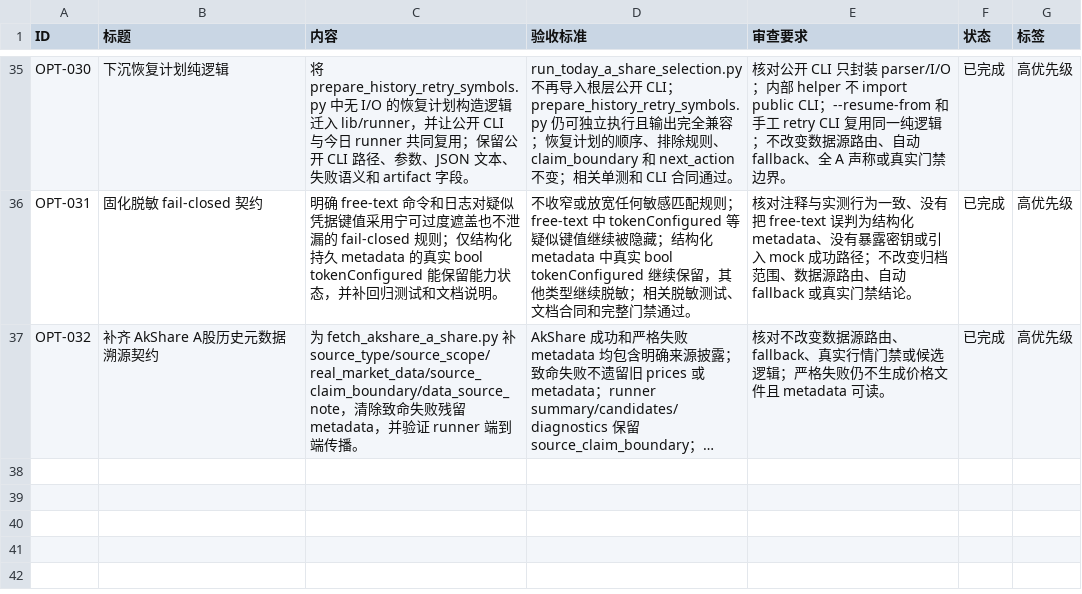
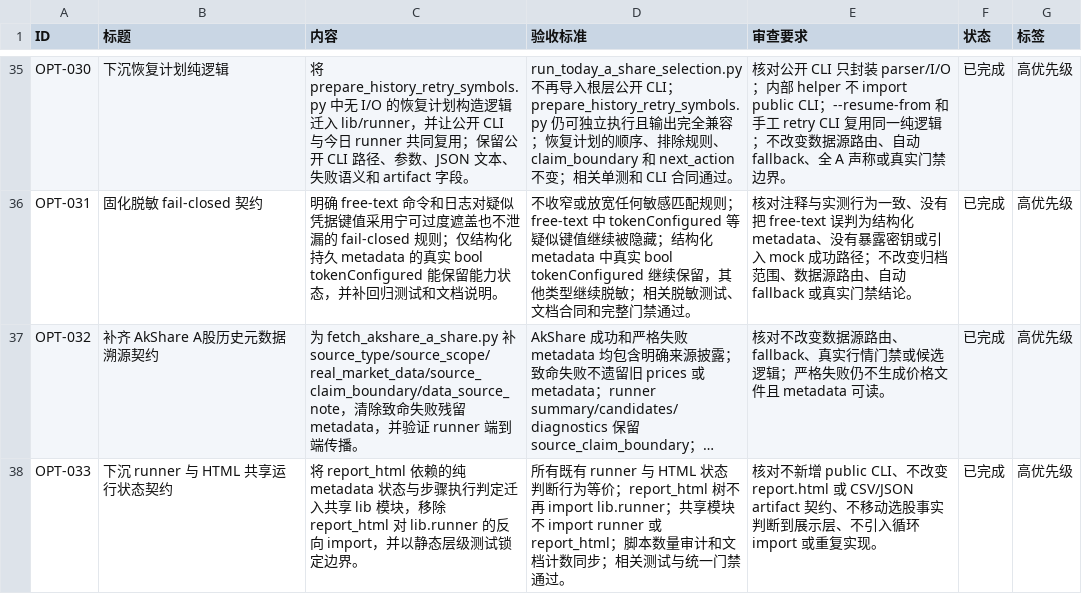
Before and after one commit to MisonL/a-share-selection-strategy-skill, a CSV file: tasks.csv, drawn as a sheet; only a part is shown, gaps mark what is left out; long unchanged cells end in …; the diff names each change by its address in the sheet, - before the commit and + after, or states it on an @@ line.

Commit message:
refactor: share runner report state contracts

```diff
--- a/tasks.csv
+++ b/tasks.csv
+row 38: OPT-033 | 下沉 runner 与 HTML 共享运行状态契约 | 将 report_html 依赖的纯 metadata 状态与步骤执行判定迁入共享 lib 模块，移除 report_html 对 lib.runner 的反向 import，并以静态层级测试锁定边界。 | 所有既有 runner 与 HTML 状态判断行为等价；report_html 树不再 import lib.runner；共享模块不 import runner 或 report_html；脚本数量审计和文档计数同步；相关测试与统一门禁通过。 | 核对不新增 public CLI、不改变 report.html 或 CSV/JSON artifact 契约、不移动选股事实判断到展示层、不引入循环 import 或重复实现。 | 已完成 | 高优先级
```
Also changed, not shown: 9 other files.
